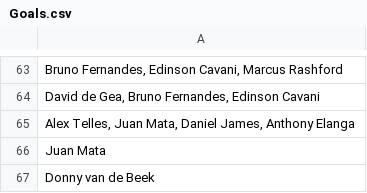
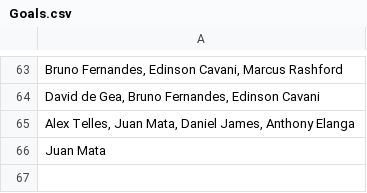
Before and after one commit to glenveigas437/Pattern-Matching-Team-Analysis, a CSV file: Goals.csv, drawn as a sheet; only a part is shown, gaps mark what is left out; the diff names each change by its address in the sheet, - before the commit and + after, or states it on an @@ line.

Commit message:
Update Goals.csv

```diff
--- a/Goals.csv
+++ b/Goals.csv
-row 67: Donny van de Beek
```
